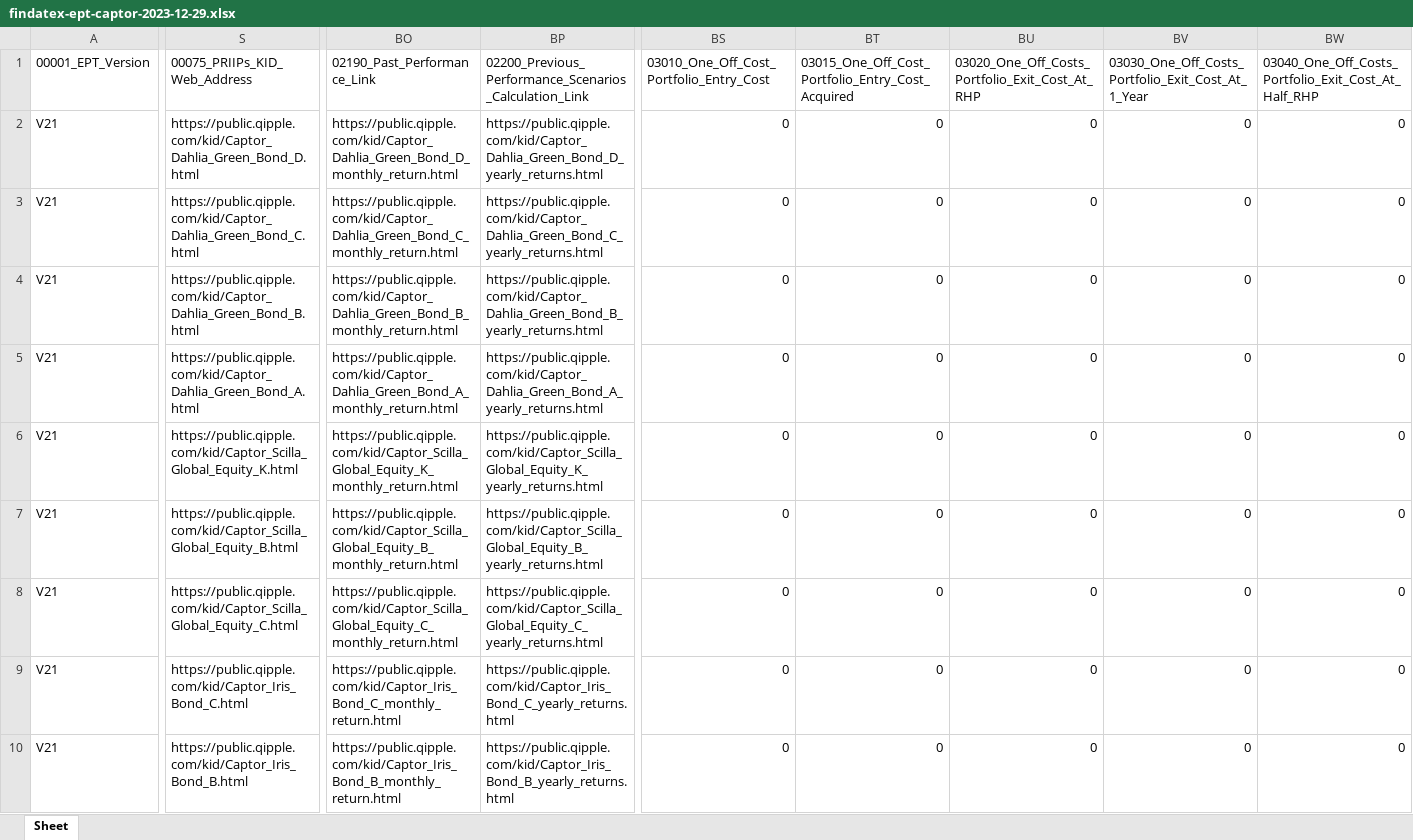
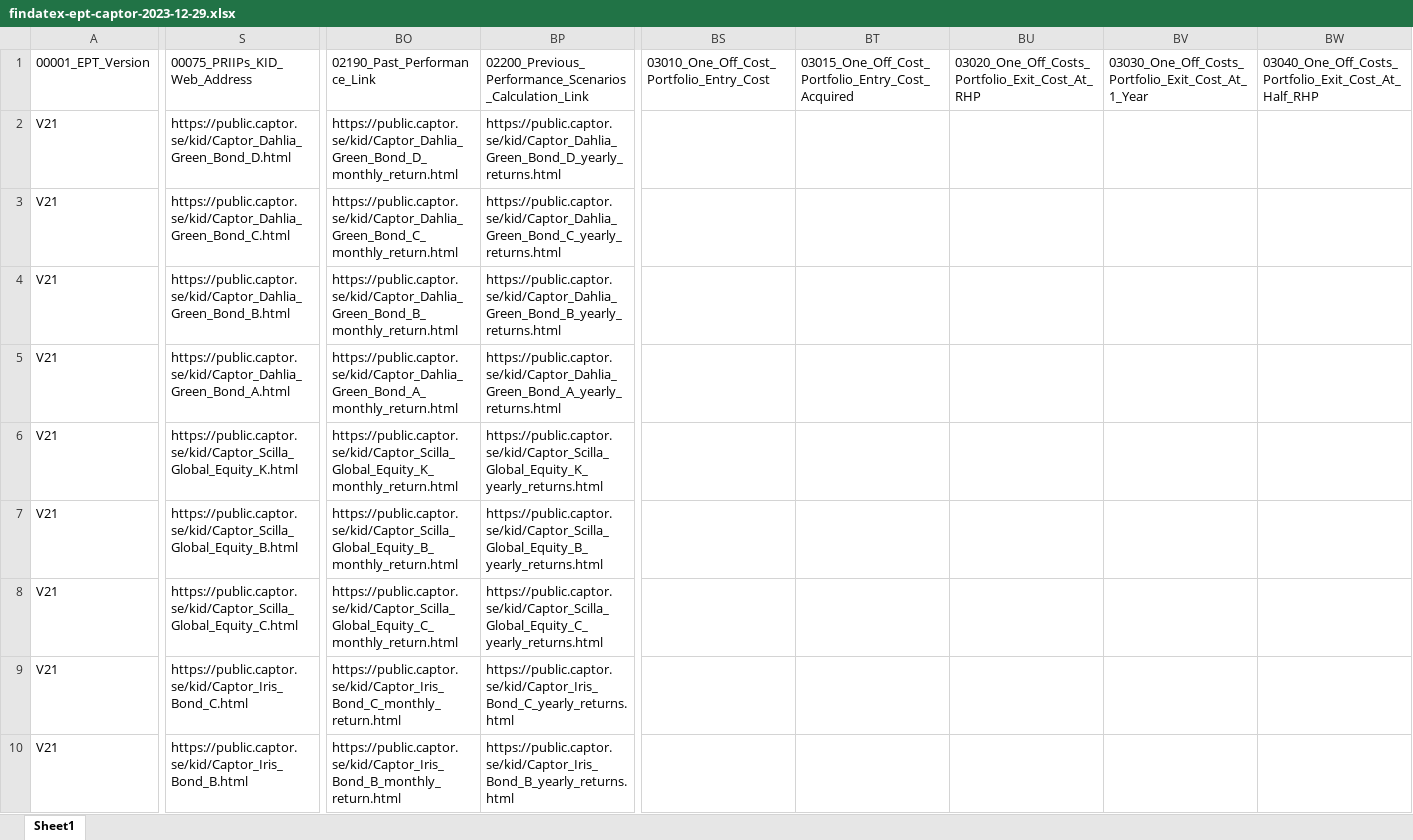
Before and after one commit to fondbolagens/findatex-schemas, an Excel workbook: examples/findatex-ept-captor-2023-12-29.xlsx, sheet Sheet1, drawn as a sheet; only a part is shown, gaps mark what is left out; values as stored, in another font and other column widths than the file's, no borders; the diff covers the shown part only; the diff names each change by its address in the sheet, - before the commit and + after, or states it on an @@ line.

Commit message:
findatex-ept-captor-2023-12-29.xlsx

```diff
--- a/examples/findatex-ept-captor-2023-12-29.xlsx (sheet Sheet1)
+++ b/examples/findatex-ept-captor-2023-12-29.xlsx (sheet Sheet1)
-sheet tab: Sheet
+sheet tab: Sheet1
-S2: https://public.qipple.com/kid/Captor_Dahlia_Green_Bond_D.html
+S2: https://public.captor.se/kid/Captor_Dahlia_Green_Bond_D.html
-BO2: https://public.qipple.com/kid/Captor_Dahlia_Green_Bond_D_monthly_return.html
+BO2: https://public.captor.se/kid/Captor_Dahlia_Green_Bond_D_monthly_return.html
-BP2: https://public.qipple.com/kid/Captor_Dahlia_Green_Bond_D_yearly_returns.html
+BP2: https://public.captor.se/kid/Captor_Dahlia_Green_Bond_D_yearly_returns.html
-BS2:BS10: 0
+BS2:BS10: (empty)
-BT2:BT10: 0
+BT2:BT10: (empty)
-BU2:BU10: 0
+BU2:BU10: (empty)
-BV2:BV10: 0
+BV2:BV10: (empty)
-BW2:BW10: 0
+BW2:BW10: (empty)
-S3: https://public.qipple.com/kid/Captor_Dahlia_Green_Bond_C.html
+S3: https://public.captor.se/kid/Captor_Dahlia_Green_Bond_C.html
-BO3: https://public.qipple.com/kid/Captor_Dahlia_Green_Bond_C_monthly_return.html
+BO3: https://public.captor.se/kid/Captor_Dahlia_Green_Bond_C_monthly_return.html
-BP3: https://public.qipple.com/kid/Captor_Dahlia_Green_Bond_C_yearly_returns.html
+BP3: https://public.captor.se/kid/Captor_Dahlia_Green_Bond_C_yearly_returns.html
-S4: https://public.qipple.com/kid/Captor_Dahlia_Green_Bond_B.html
+S4: https://public.captor.se/kid/Captor_Dahlia_Green_Bond_B.html
-BO4: https://public.qipple.com/kid/Captor_Dahlia_Green_Bond_B_monthly_return.html
+BO4: https://public.captor.se/kid/Captor_Dahlia_Green_Bond_B_monthly_return.html
-BP4: https://public.qipple.com/kid/Captor_Dahlia_Green_Bond_B_yearly_returns.html
+BP4: https://public.captor.se/kid/Captor_Dahlia_Green_Bond_B_yearly_returns.html
-S5: https://public.qipple.com/kid/Captor_Dahlia_Green_Bond_A.html
+S5: https://public.captor.se/kid/Captor_Dahlia_Green_Bond_A.html
-BO5: https://public.qipple.com/kid/Captor_Dahlia_Green_Bond_A_monthly_return.html
+BO5: https://public.captor.se/kid/Captor_Dahlia_Green_Bond_A_monthly_return.html
-BP5: https://public.qipple.com/kid/Captor_Dahlia_Green_Bond_A_yearly_returns.html
+BP5: https://public.captor.se/kid/Captor_Dahlia_Green_Bond_A_yearly_returns.html
-S6: https://public.qipple.com/kid/Captor_Scilla_Global_Equity_K.html
+S6: https://public.captor.se/kid/Captor_Scilla_Global_Equity_K.html
-BO6: https://public.qipple.com/kid/Captor_Scilla_Global_Equity_K_monthly_return.html
+BO6: https://public.captor.se/kid/Captor_Scilla_Global_Equity_K_monthly_return.html
-BP6: https://public.qipple.com/kid/Captor_Scilla_Global_Equity_K_yearly_returns.html
+BP6: https://public.captor.se/kid/Captor_Scilla_Global_Equity_K_yearly_returns.html
-S7: https://public.qipple.com/kid/Captor_Scilla_Global_Equity_B.html
+S7: https://public.captor.se/kid/Captor_Scilla_Global_Equity_B.html
-BO7: https://public.qipple.com/kid/Captor_Scilla_Global_Equity_B_monthly_return.html
+BO7: https://public.captor.se/kid/Captor_Scilla_Global_Equity_B_monthly_return.html
-BP7: https://public.qipple.com/kid/Captor_Scilla_Global_Equity_B_yearly_returns.html
+BP7: https://public.captor.se/kid/Captor_Scilla_Global_Equity_B_yearly_returns.html
-S8: https://public.qipple.com/kid/Captor_Scilla_Global_Equity_C.html
+S8: https://public.captor.se/kid/Captor_Scilla_Global_Equity_C.html
-BO8: https://public.qipple.com/kid/Captor_Scilla_Global_Equity_C_monthly_return.html
+BO8: https://public.captor.se/kid/Captor_Scilla_Global_Equity_C_monthly_return.html
-BP8: https://public.qipple.com/kid/Captor_Scilla_Global_Equity_C_yearly_returns.html
+BP8: https://public.captor.se/kid/Captor_Scilla_Global_Equity_C_yearly_returns.html
-S9: https://public.qipple.com/kid/Captor_Iris_Bond_C.html
+S9: https://public.captor.se/kid/Captor_Iris_Bond_C.html
-BO9: https://public.qipple.com/kid/Captor_Iris_Bond_C_monthly_return.html
+BO9: https://public.captor.se/kid/Captor_Iris_Bond_C_monthly_return.html
-BP9: https://public.qipple.com/kid/Captor_Iris_Bond_C_yearly_returns.html
+BP9: https://public.captor.se/kid/Captor_Iris_Bond_C_yearly_returns.html
-S10: https://public.qipple.com/kid/Captor_Iris_Bond_B.html
+S10: https://public.captor.se/kid/Captor_Iris_Bond_B.html
-BO10: https://public.qipple.com/kid/Captor_Iris_Bond_B_monthly_return.html
+BO10: https://public.captor.se/kid/Captor_Iris_Bond_B_monthly_return.html
-BP10: https://public.qipple.com/kid/Captor_Iris_Bond_B_yearly_returns.html
+BP10: https://public.captor.se/kid/Captor_Iris_Bond_B_yearly_returns.html
```
Also changed, not shown: 104 edited cells elsewhere in this sheet.
